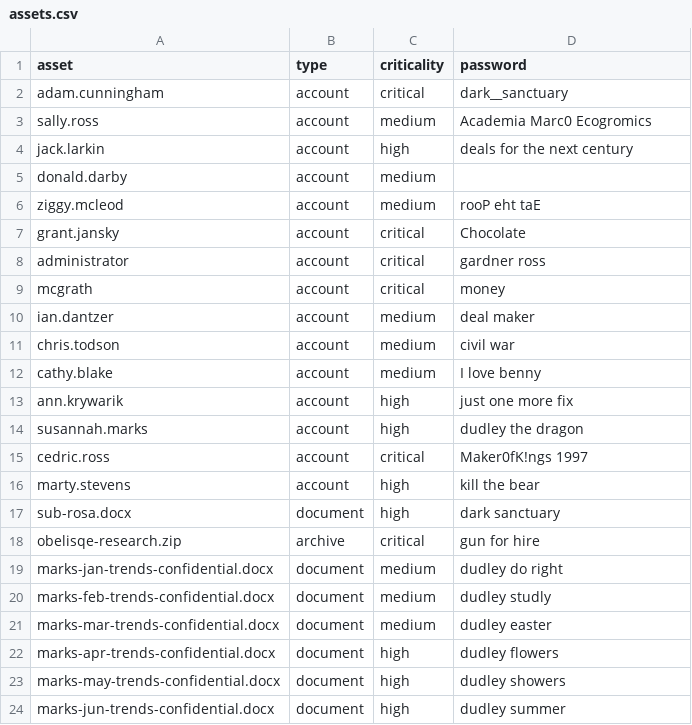
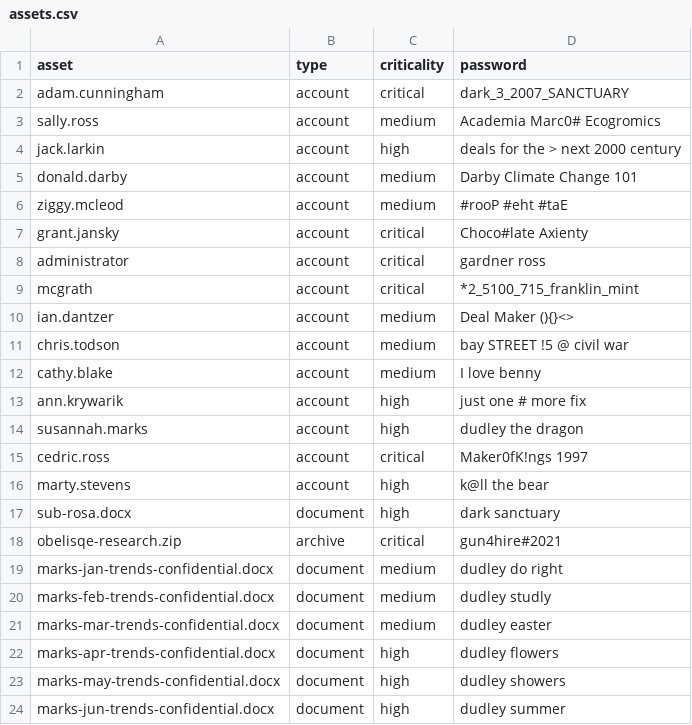
Before and after one commit to cyberlibrarian/passlab, a CSV file: teach/assets.csv, drawn as a sheet; only a part is shown.

```diff
--- a/teach/assets.csv
+++ b/teach/assets.csv
@@ -1,19 +1,19 @@
 asset,type,criticality,password
-"adam.cunningham","account","critical","dark__sanctuary"
-"sally.ross","account","medium","Academia Marc0 Ecogromics"
-"jack.larkin","account","high","deals for the next century"
-"donald.darby","account","medium",""
-"ziggy.mcleod","account","medium","rooP eht taE"
-"grant.jansky","account","critical","Chocolate"
+"adam.cunningham","account","critical","dark_3_2007_SANCTUARY"
+"sally.ross","account","medium","Academia Marc0# Ecogromics"
+"jack.larkin","account","high","deals for the > next 2000 century"
+"donald.darby","account","medium","Darby Climate Change 101"
+"ziggy.mcleod","account","medium","#rooP #eht #taE"
+"grant.jansky","account","critical","Choco#late Axienty"
 "administrator","account","critical","gardner ross"
-"mcgrath","account","critical","money"
-"ian.dantzer","account","medium","deal maker"
-"chris.todson","account","medium","civil war"
+"mcgrath","account","critical","*2_5100_715_franklin_mint"
+"ian.dantzer","account","medium","Deal Maker (){}<>"
+"chris.todson","account","medium","bay STREET !5 @ civil war"
 "cathy.blake","account","medium","I love benny"
-"ann.krywarik","account","high","just one more fix"
+"ann.krywarik","account","high","just one # more fix"
 "susannah.marks","account","high","dudley the dragon"
 "cedric.ross","account","critical","Maker0fK!ngs 1997"
-"marty.stevens","account","high","kill the bear"
+"marty.stevens","account","high","k@ll the bear"
 "sub-rosa.docx","document","high","dark sanctuary"
-"obelisqe-research.zip","archive","critical","gun for hire"
+"obelisqe-research.zip","archive","critical","gun4hire#2021"
 "marks-jan-trends-confidential.docx","document","medium","dudley do right"
```
Also changed, not shown: 3 other files.
